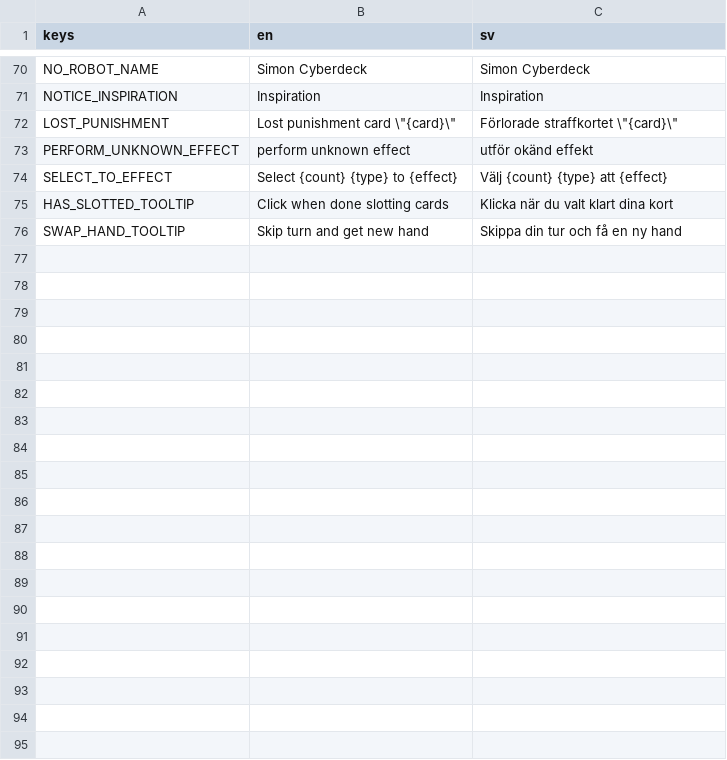
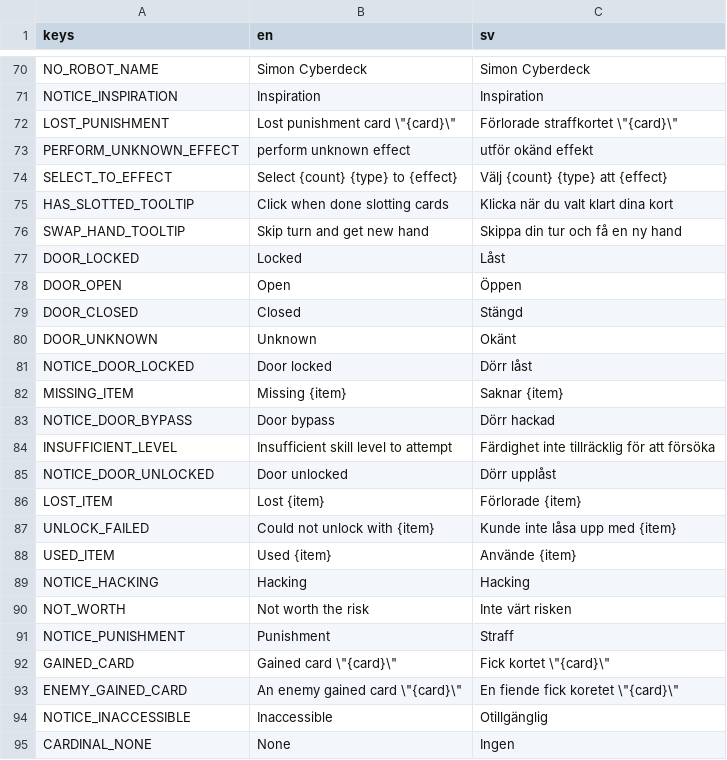
Before and after one commit to local-minimum/geriatric-crawler, a CSV file: resources/translations.csv, drawn as a sheet; only a part is shown, gaps mark what is left out; the diff covers the shown part only.

Commit message:
Refactor gridded level for translations

```diff
--- a/resources/translations.csv
+++ b/resources/translations.csv
@@ -76 +76,20 @@ HAS_SLOTTED_TOOLTIP,Click when done slotting cards,Klicka när du valt klart din
 SWAP_HAND_TOOLTIP,Skip turn and get new hand,Skippa din tur och få en ny hand
+DOOR_LOCKED,Locked,Låst
+DOOR_OPEN,Open,Öppen
+DOOR_CLOSED,Closed,Stängd
+DOOR_UNKNOWN,Unknown,Okänt
+NOTICE_DOOR_LOCKED,Door locked,Dörr låst
+MISSING_ITEM,Missing {item},Saknar {item}
+NOTICE_DOOR_BYPASS,Door bypass,Dörr hackad
+INSUFFICIENT_LEVEL,Insufficient skill level to attempt,Färdighet inte tillräcklig för att försöka
+NOTICE_DOOR_UNLOCKED,Door unlocked,Dörr upplåst
+LOST_ITEM,Lost {item},Förlorade {item}
+UNLOCK_FAILED,Could not unlock with {item},Kunde inte låsa upp med {item}
+USED_ITEM,Used {item},Använde {item}
+NOTICE_HACKING,Hacking,Hacking
+NOT_WORTH,Not worth the risk,Inte värt risken
+NOTICE_PUNISHMENT,Punishment,Straff
+GAINED_CARD,Gained card \"{card}\",Fick kortet \"{card}\"
+ENEMY_GAINED_CARD,An enemy gained card \"{card}\",En fiende fick koretet \"{card}\"
+NOTICE_INACCESSIBLE,Inaccessible,Otillgänglig
+CARDINAL_NONE,None,Ingen
```
Also changed, not shown: 27 added rows elsewhere in this file, 17 other files.
